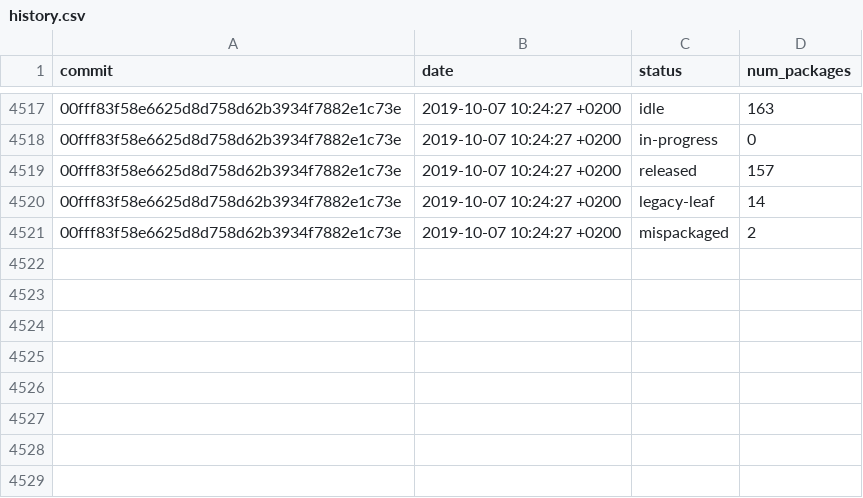
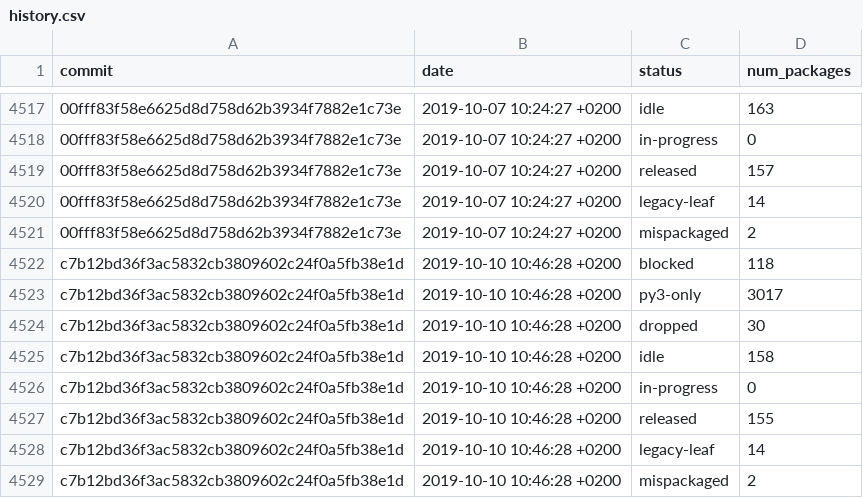
Before and after one commit to fedora-python/portingdb, a CSV file: data/history.csv, drawn as a sheet; only a part is shown, gaps mark what is left out; the diff names each change by its address in the sheet, - before the commit and + after, or states it on an @@ line.

Commit message:
Update history, badges, maintainers, orphans

```diff
--- a/data/history.csv
+++ b/data/history.csv
+row 4522: c7b12bd36f3ac5832cb3809602c24f0a5fb38e1d | 2019-10-10 10:46:28 +0200 | blocked | 118
+row 4523: c7b12bd36f3ac5832cb3809602c24f0a5fb38e1d | 2019-10-10 10:46:28 +0200 | py3-only | 3017
+row 4524: c7b12bd36f3ac5832cb3809602c24f0a5fb38e1d | 2019-10-10 10:46:28 +0200 | dropped | 30
+row 4525: c7b12bd36f3ac5832cb3809602c24f0a5fb38e1d | 2019-10-10 10:46:28 +0200 | idle | 158
+row 4526: c7b12bd36f3ac5832cb3809602c24f0a5fb38e1d | 2019-10-10 10:46:28 +0200 | in-progress | 0
+row 4527: c7b12bd36f3ac5832cb3809602c24f0a5fb38e1d | 2019-10-10 10:46:28 +0200 | released | 155
+row 4528: c7b12bd36f3ac5832cb3809602c24f0a5fb38e1d | 2019-10-10 10:46:28 +0200 | legacy-leaf | 14
+row 4529: c7b12bd36f3ac5832cb3809602c24f0a5fb38e1d | 2019-10-10 10:46:28 +0200 | mispackaged | 2
```
Also changed, not shown: data/history-naming.csv, 3 other files.
